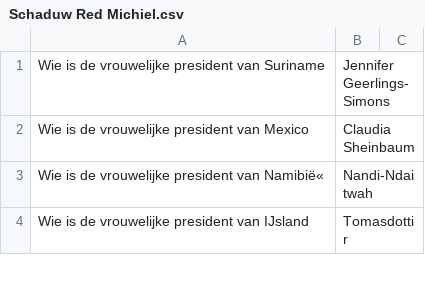
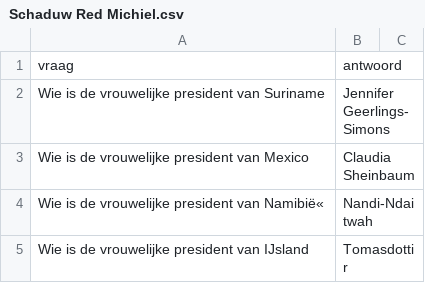
Before and after one commit to DieterVerhofstadt/quizapp, a CSV file: csv/Schaduw Red Michiel.csv, drawn as a sheet; only a part is shown; the diff names each change by its address in the sheet, - before the commit and + after, or states it on an @@ line.

Commit message:
Update Schaduw Red Michiel.csv

```diff
--- a/csv/Schaduw Red Michiel.csv
+++ b/csv/Schaduw Red Michiel.csv
+row 1: vraag | antwoord
```
